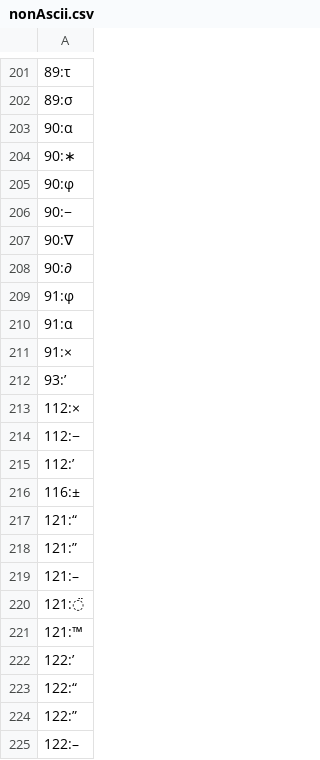
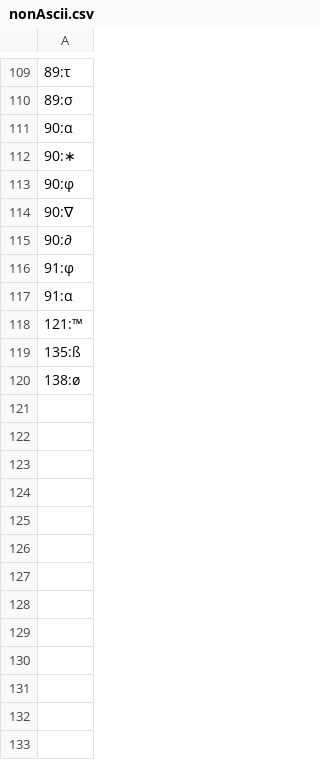
Before and after one commit to EdMBarry/EdBarry_PhDThesis, a CSV file: nonAscii.csv, drawn as a sheet; only a part is shown, gaps mark what is left out; the shorter side is filled out with more unchanged rows; the diff covers the shown part only; the diff names each change by its address in the sheet, - before the commit and + after, or states it on an @@ line.

Commit message:
cleaned up greek letter file

```diff
--- a/nonAscii.csv
+++ b/nonAscii.csv
-row 206: 90:−
-row 211: 91:×
-row 212: 93:’
-row 213: 112:×
-row 214: 112:−
-row 215: 112:’
-row 216: 116:±
-row 217: 121:“
-row 218: 121:”
-row 219: 121:–
-row 220: 121:̈
-row 222: 122:’
-row 223: 122:“
-row 224: 122:”
-row 225: 122:–
```
Also changed, not shown: 169 removed rows elsewhere in this file.
